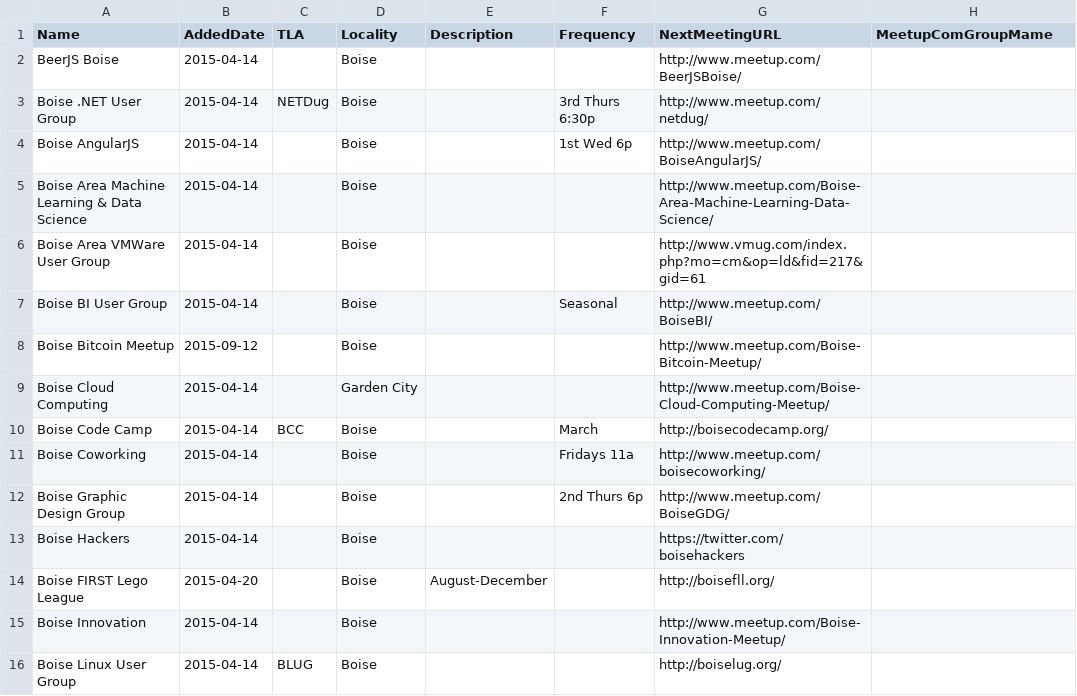
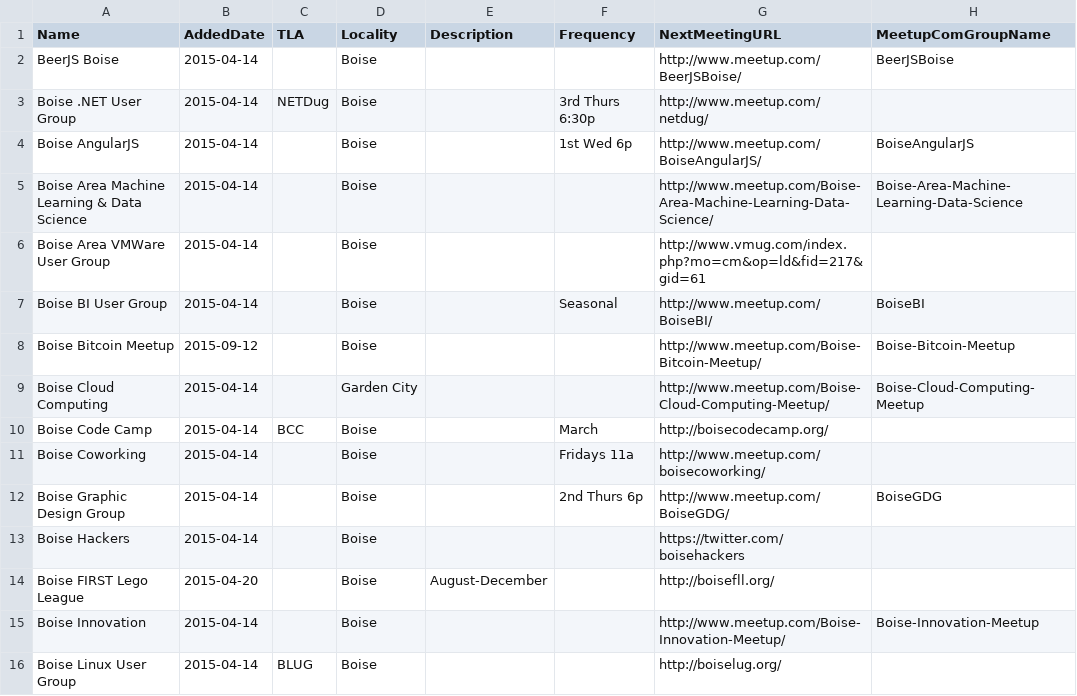
Before and after one commit to rationalagents/gemstateio-groups, a CSV file: groups.csv, drawn as a sheet; only a part is shown; the diff covers the shown part only.

Commit message:
Set MeetupComGroupName for those that use meetup.com

```diff
--- a/groups.csv
+++ b/groups.csv
@@ -1,16 +1,16 @@
-Name,AddedDate,TLA,Locality,Description,Frequency,NextMeetingURL,MeetupComGroupMame
-BeerJS Boise,2015-04-14,,Boise,,,http://www.meetup.com/BeerJSBoise/,
+Name,AddedDate,TLA,Locality,Description,Frequency,NextMeetingURL,MeetupComGroupName
+BeerJS Boise,2015-04-14,,Boise,,,http://www.meetup.com/BeerJSBoise/,BeerJSBoise
 Boise .NET User Group,2015-04-14,NETDug,Boise,,3rd Thurs 6:30p,http://www.meetup.com/netdug/,
-Boise AngularJS,2015-04-14,,Boise,,1st Wed 6p,http://www.meetup.com/BoiseAngularJS/,
-Boise Area Machine Learning & Data Science,2015-04-14,,Boise,,,http://www.meetup.com/Boise-Area-Machine-Learning-Data-Science/,
+Boise AngularJS,2015-04-14,,Boise,,1st Wed 6p,http://www.meetup.com/BoiseAngularJS/,BoiseAngularJS
+Boise Area Machine Learning & Data Science,2015-04-14,,Boise,,,http://www.meetup.com/Boise-Area-Machine-Learning-Data-Science/,Boise-Area-Machine-Learning-Data-Science
 Boise Area VMWare User Group,2015-04-14,,Boise,,,http://www.vmug.com/index.php?mo=cm&op=ld&fid=217&gid=61,
-Boise BI User Group,2015-04-14,,Boise,,Seasonal,http://www.meetup.com/BoiseBI/,
-Boise Bitcoin Meetup,2015-09-12,,Boise,,,http://www.meetup.com/Boise-Bitcoin-Meetup/,
-Boise Cloud Computing,2015-04-14,,Garden City,,,http://www.meetup.com/Boise-Cloud-Computing-Meetup/,
+Boise BI User Group,2015-04-14,,Boise,,Seasonal,http://www.meetup.com/BoiseBI/,BoiseBI
+Boise Bitcoin Meetup,2015-09-12,,Boise,,,http://www.meetup.com/Boise-Bitcoin-Meetup/,Boise-Bitcoin-Meetup
+Boise Cloud Computing,2015-04-14,,Garden City,,,http://www.meetup.com/Boise-Cloud-Computing-Meetup/,Boise-Cloud-Computing-Meetup
 Boise Code Camp,2015-04-14,BCC,Boise,,March,http://boisecodecamp.org/,
 Boise Coworking,2015-04-14,,Boise,,Fridays 11a,http://www.meetup.com/boisecoworking/,
-Boise Graphic Design Group,2015-04-14,,Boise,,2nd Thurs 6p,http://www.meetup.com/BoiseGDG/,
+Boise Graphic Design Group,2015-04-14,,Boise,,2nd Thurs 6p,http://www.meetup.com/BoiseGDG/,BoiseGDG
 Boise Hackers,2015-04-14,,Boise,,,https://twitter.com/boisehackers,
 Boise FIRST Lego League,2015-04-20,,Boise,August-December,,http://boisefll.org/,
-Boise Innovation,2015-04-14,,Boise,,,http://www.meetup.com/Boise-Innovation-Meetup/,
+Boise Innovation,2015-04-14,,Boise,,,http://www.meetup.com/Boise-Innovation-Meetup/,Boise-Innovation-Meetup
 Boise Linux User Group,2015-04-14,BLUG,Boise,,,http://boiselug.org/,
```
Also changed, not shown: 26 edited cells elsewhere in this file.
